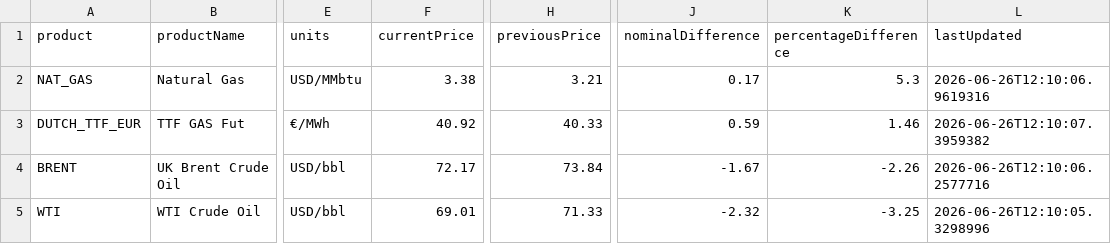
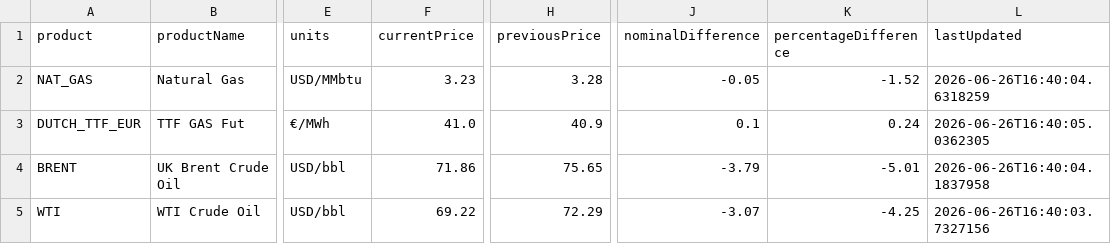
Before and after one commit to mpodeley/estado-del-sistema, a CSV file: public/data/megsa_benchmarks.csv, drawn as a sheet; only a part is shown, gaps mark what is left out; the diff names each change by its address in the sheet, - before the commit and + after, or states it on an @@ line.

```diff
--- a/public/data/megsa_benchmarks.csv
+++ b/public/data/megsa_benchmarks.csv
-F2 (currentPrice): 3.38
+F2 (currentPrice): 3.23
-H2 (previousPrice): 3.21
+H2 (previousPrice): 3.28
-J2 (nominalDifference): 0.17
+J2 (nominalDifference): -0.05
-K2 (percentageDifference): 5.3
+K2 (percentageDifference): -1.52
-L2 (lastUpdated): 2026-06-26T12:10:06.9619316
+L2 (lastUpdated): 2026-06-26T16:40:04.6318259
-F3 (currentPrice): 40.92
+F3 (currentPrice): 41.0
-H3 (previousPrice): 40.33
+H3 (previousPrice): 40.9
-J3 (nominalDifference): 0.59
+J3 (nominalDifference): 0.1
-K3 (percentageDifference): 1.46
+K3 (percentageDifference): 0.24
-L3 (lastUpdated): 2026-06-26T12:10:07.3959382
+L3 (lastUpdated): 2026-06-26T16:40:05.0362305
-F4 (currentPrice): 72.17
+F4 (currentPrice): 71.86
-H4 (previousPrice): 73.84
+H4 (previousPrice): 75.65
-J4 (nominalDifference): -1.67
+J4 (nominalDifference): -3.79
-K4 (percentageDifference): -2.26
+K4 (percentageDifference): -5.01
-L4 (lastUpdated): 2026-06-26T12:10:06.2577716
+L4 (lastUpdated): 2026-06-26T16:40:04.1837958
-F5 (currentPrice): 69.01
+F5 (currentPrice): 69.22
-H5 (previousPrice): 71.33
+H5 (previousPrice): 72.29
-J5 (nominalDifference): -2.32
+J5 (nominalDifference): -3.07
-K5 (percentageDifference): -3.25
+K5 (percentageDifference): -4.25
-L5 (lastUpdated): 2026-06-26T12:10:05.3298996
+L5 (lastUpdated): 2026-06-26T16:40:03.7327156
```
Also changed, not shown: public/data/enargas_ps.csv, public/data/megsa_rondas.csv, 23 other files.
